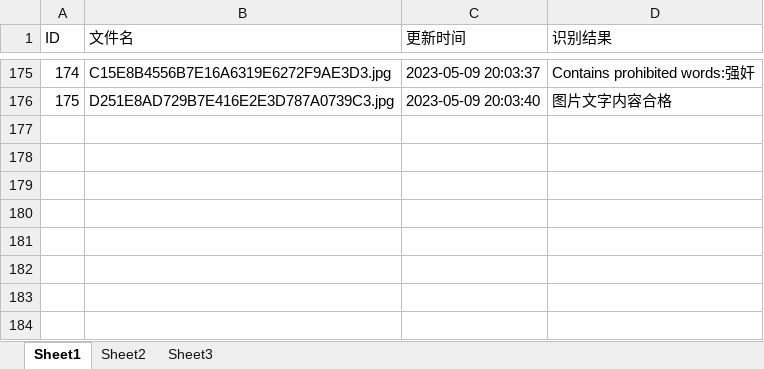
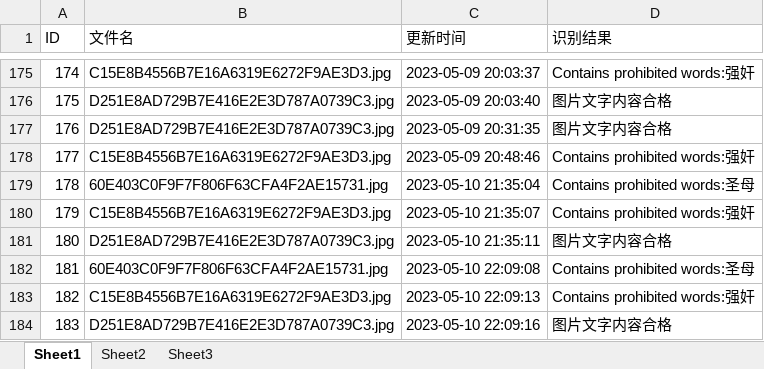
Before and after one commit to Basket-Fatty/Detection, an Excel workbook: detection/result.xlsx, sheet Sheet1, drawn as a sheet; only a part is shown, gaps mark what is left out; values as stored, in another font and other column widths than the file's, no borders; the diff names each change by its address in the sheet, - before the commit and + after, or states it on an @@ line.

```diff
--- a/detection/result.xlsx (sheet Sheet1)
+++ b/detection/result.xlsx (sheet Sheet1)
+row 177: 176 | D251E8AD729B7E416E2E3D787A0739C3.jpg | 2023-05-09 20:31:35 | 图片文字内容合格
+row 178: 177 | C15E8B4556B7E16A6319E6272F9AE3D3.jpg | 2023-05-09 20:48:46 | Contains prohibited words:强奸
+row 179: 178 | 60E403C0F9F7F806F63CFA4F2AE15731.jpg | 2023-05-10 21:35:04 | Contains prohibited words:圣母
+row 180: 179 | C15E8B4556B7E16A6319E6272F9AE3D3.jpg | 2023-05-10 21:35:07 | Contains prohibited words:强奸
+row 181: 180 | D251E8AD729B7E416E2E3D787A0739C3.jpg | 2023-05-10 21:35:11 | 图片文字内容合格
+row 182: 181 | 60E403C0F9F7F806F63CFA4F2AE15731.jpg | 2023-05-10 22:09:08 | Contains prohibited words:圣母
+row 183: 182 | C15E8B4556B7E16A6319E6272F9AE3D3.jpg | 2023-05-10 22:09:13 | Contains prohibited words:强奸
+row 184: 183 | D251E8AD729B7E416E2E3D787A0739C3.jpg | 2023-05-10 22:09:16 | 图片文字内容合格
```
Also changed, not shown: 3 other files.
